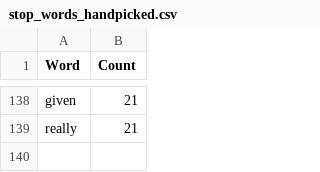
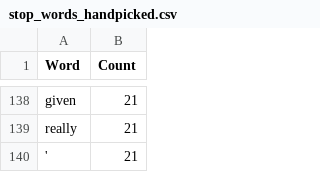
Before and after one commit to CharlieNey/Serendipitous-Exploration, a CSV file: backend/data/course_data/stop_words_handpicked.csv, drawn as a sheet; only a part is shown, gaps mark what is left out; the diff names each change by its address in the sheet, - before the commit and + after, or states it on an @@ line.

```diff
--- a/backend/data/course_data/stop_words_handpicked.csv
+++ b/backend/data/course_data/stop_words_handpicked.csv
+row 140: ' | 21
```
Also changed, not shown: 3 other files.
